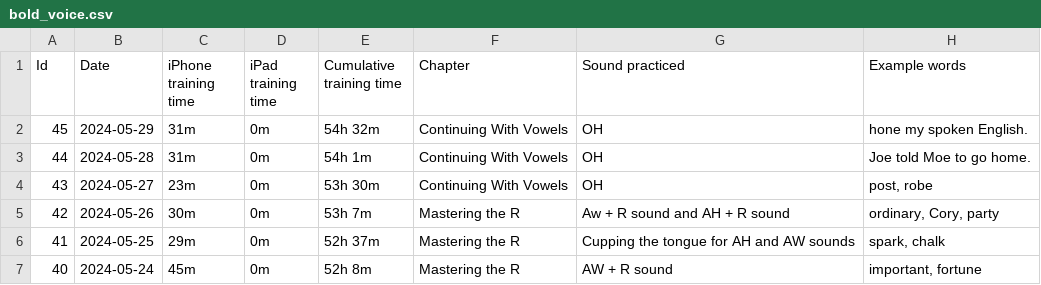
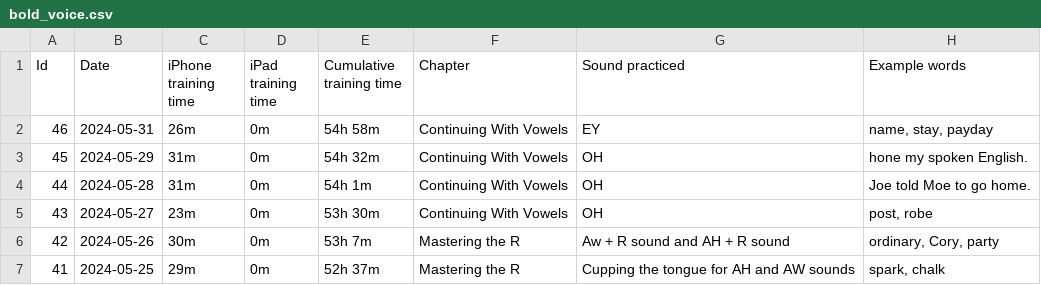
Before and after one commit to sliao7/home, a CSV file: _data/bold_voice.csv, drawn as a sheet; only a part is shown; the shorter side is filled out with more unchanged rows.

Commit message:
update boldvoice

```diff
--- a/_data/bold_voice.csv
+++ b/_data/bold_voice.csv
@@ -1,2 +1,3 @@
 Id,Date,iPhone training time,iPad training time,Cumulative training time,Chapter,Sound practiced,Example words
+46,2024-05-31,26m,0m,54h 58m,Continuing With Vowels,EY,"name, stay, payday"
 45,2024-05-29,31m,0m,54h 32m,Continuing With Vowels,OH,hone my spoken English.
```
